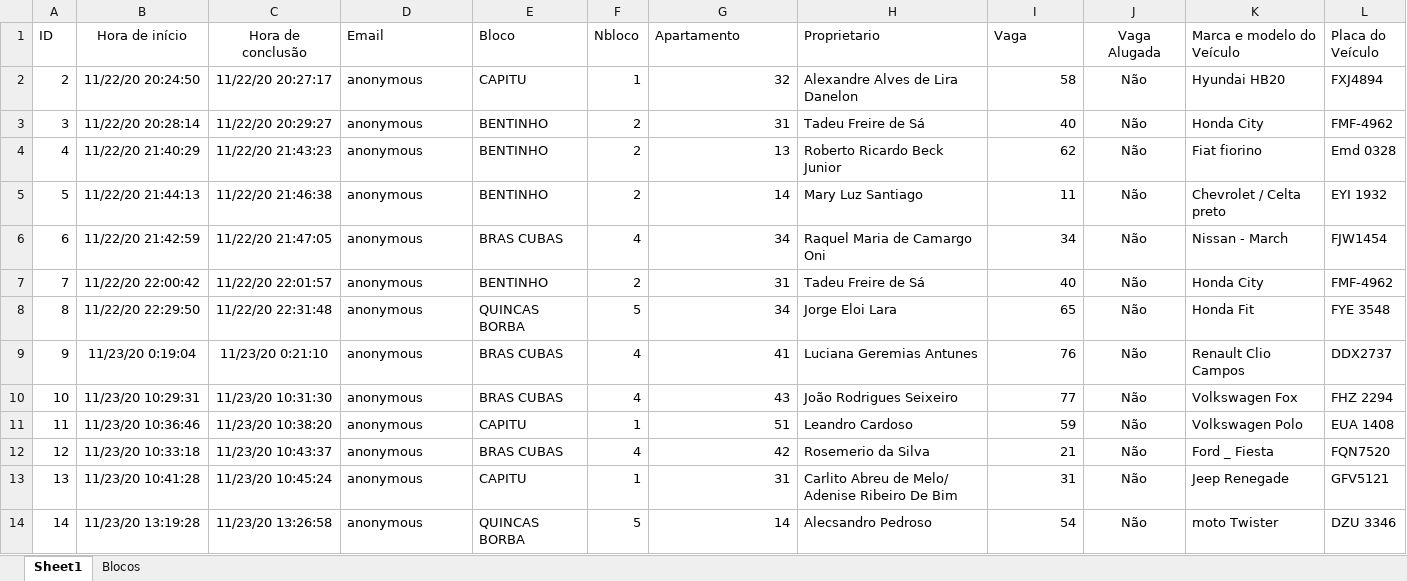
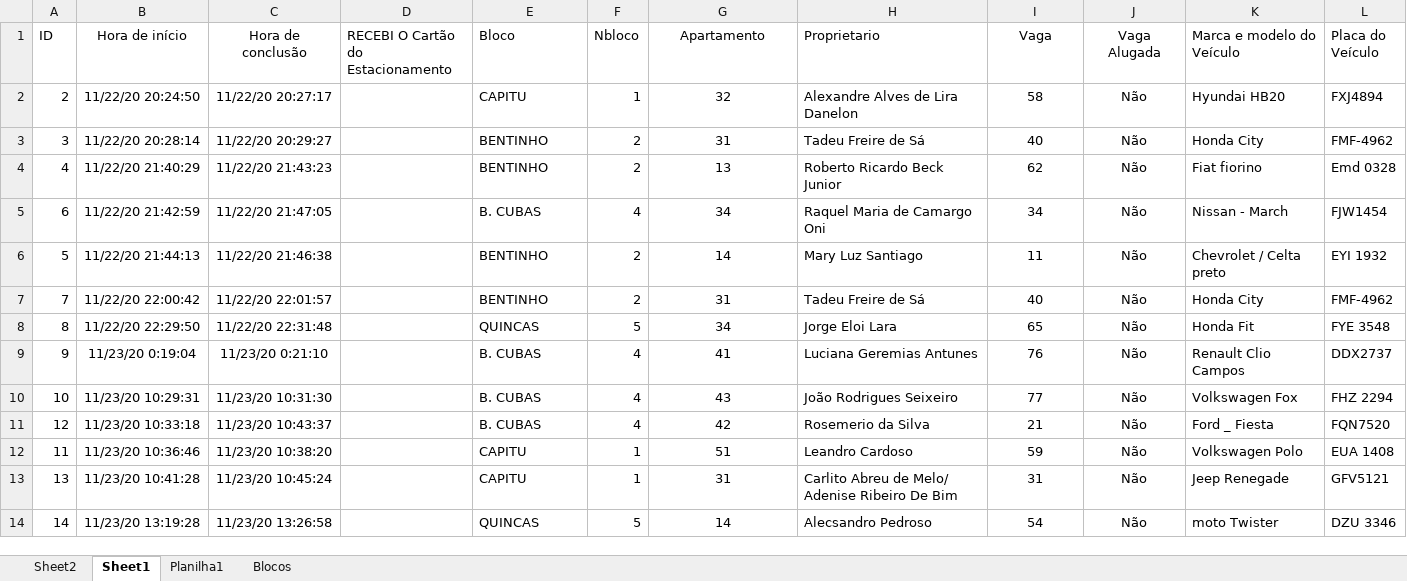
Before and after one commit to ArquitetoMovel/CrachaEstacionamento, an Excel workbook: Vagas.xlsx, sheet Sheet1, drawn as a sheet; only a part is shown; values as stored, in another font and other column widths than the file's, no borders; table styles not drawn; removed rows and columns are numbered as before the commit, all else as after; rows hold the shown columns only; the diff covers the shown part only; the diff names each change by its address in the sheet, - before the commit and + after, or states it on an @@ line.

```diff
--- a/Vagas.xlsx (sheet Sheet1)
+++ b/Vagas.xlsx (sheet Sheet1)
+sheet tab: Sheet2
+sheet tab: Planilha1
-D1: Email
+D1: RECEBI O Cartão do Estacionamento
-G1 alignment: left
+G1 alignment: center
-I1 alignment: left
+I1 alignment: center
-D2:D4: anonymous
+D2:D4: (empty)
-G2:G4 alignment: right
+G2:G4 alignment: center
-I2:I4 alignment: right
+I2:I4 alignment: center
+row 5: 6 | 11/22/20 21:42:59 | 11/22/20 21:47:05 |  | B. CUBAS | 4 | 34 | Raquel Maria de Camargo Oni | 34 | Não | Nissan - March | FJW1454
-D6: anonymous
+D6: (empty)
-G6 alignment: right
+G6 alignment: center
-I6 alignment: right
+I6 alignment: center
-row 6: 6 | 11/22/20 21:42:59 | 11/22/20 21:47:05 | anonymous | BRAS CUBAS | 4 | 34 | Raquel Maria de Camargo Oni | 34 | Não | Nissan - March | FJW1454
-D7:D10: anonymous
+D7:D10: (empty)
-G7:G10 alignment: right
+G7:G10 alignment: center
-I7:I10 alignment: right
+I7:I10 alignment: center
-E8 (Bloco): QUINCAS BORBA
+E8 (Bloco): QUINCAS
-E9:E10 (Bloco): BRAS CUBAS
+E9:E10 (Bloco): B. CUBAS
+row 11: 12 | 11/23/20 10:33:18 | 11/23/20 10:43:37 |  | B. CUBAS | 4 | 42 | Rosemerio da Silva | 21 | Não | Ford _ Fiesta | FQN7520
-D12: anonymous
+D12: (empty)
-G12 alignment: right
+G12 alignment: center
-I12 alignment: right
+I12 alignment: center
-row 12: 12 | 11/23/20 10:33:18 | 11/23/20 10:43:37 | anonymous | BRAS CUBAS | 4 | 42 | Rosemerio da Silva | 21 | Não | Ford _ Fiesta | FQN7520
-D13:D14: anonymous
+D13:D14: (empty)
-G13:G14 alignment: right
+G13:G14 alignment: center
-I13:I14 alignment: right
+I13:I14 alignment: center
-E14 (Bloco): QUINCAS BORBA
+E14 (Bloco): QUINCAS
```
Also changed, not shown: 33 edited cells and cell formats elsewhere in this sheet, sheet Blocos, 6 other files.
